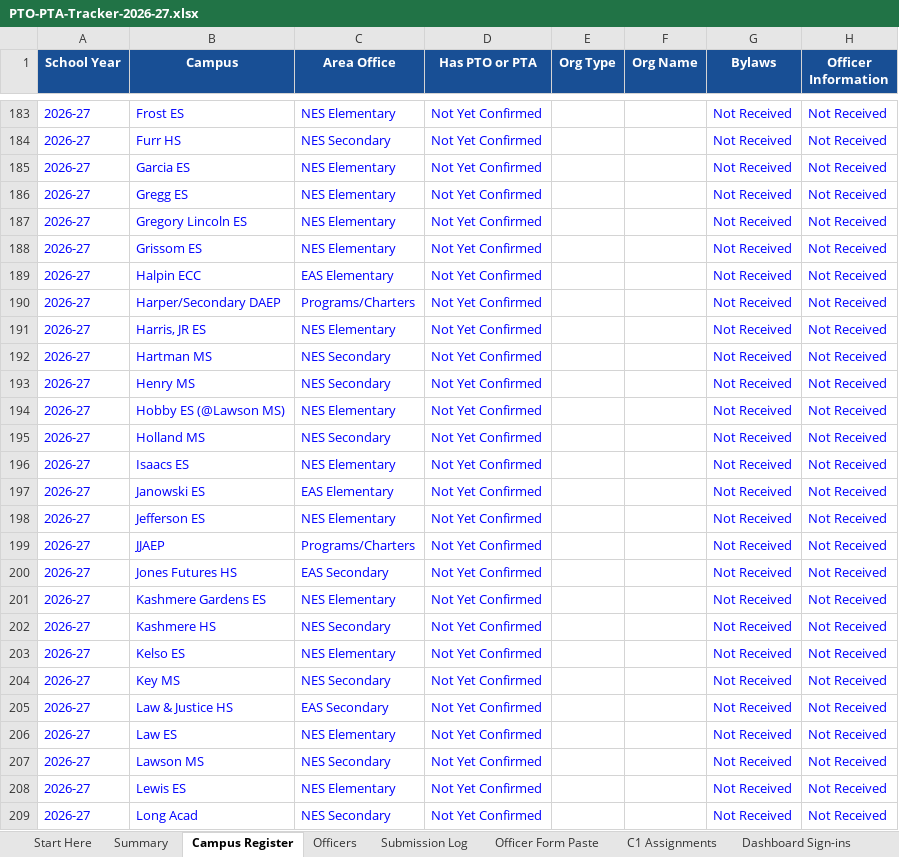
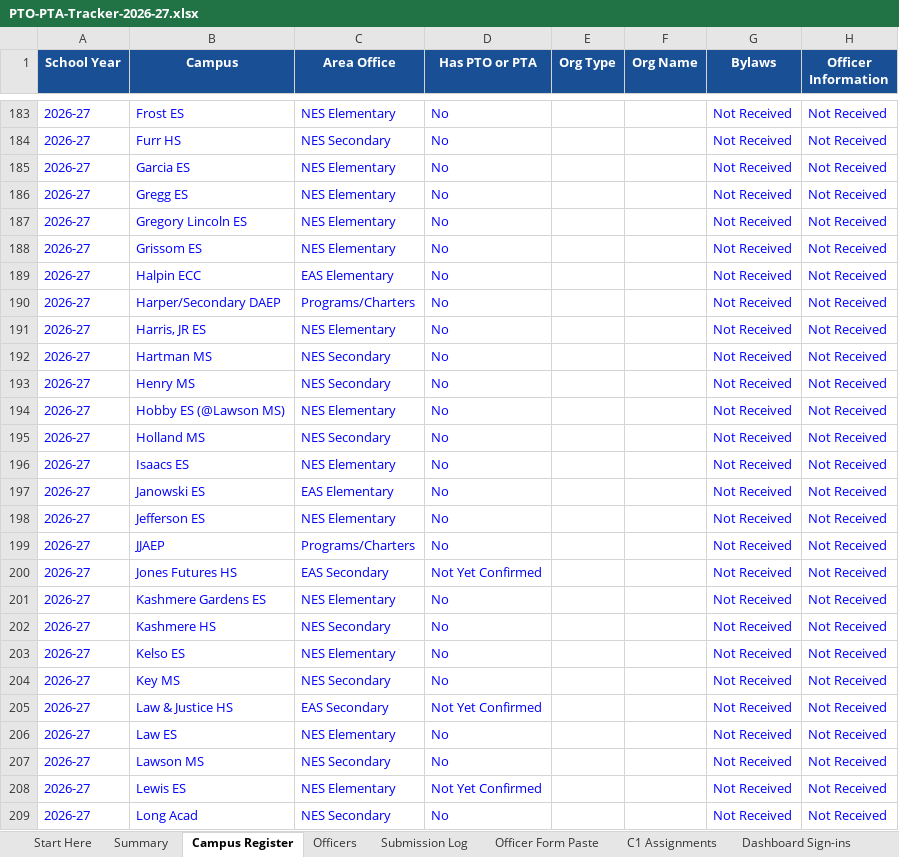
Before and after one commit to srikosana1210/PTO-PTA-Tracker, an Excel workbook: sheet/PTO-PTA-Tracker-2026-27.xlsx, sheet Campus Register, drawn as a sheet; only a part is shown, gaps mark what is left out; values as stored, in another font and other column widths than the file's, no borders; conditional formats not drawn; the diff covers the shown part only; the diff names each change by its address in the sheet, - before the commit and + after, or states it on an @@ line.

```diff
--- a/sheet/PTO-PTA-Tracker-2026-27.xlsx (sheet Campus Register)
+++ b/sheet/PTO-PTA-Tracker-2026-27.xlsx (sheet Campus Register)
-D183:D199 (Has PTO or PTA): Not Yet Confirmed
+D183:D199 (Has PTO or PTA): No
-D201:D204 (Has PTO or PTA): Not Yet Confirmed
+D201:D204 (Has PTO or PTA): No
-D206:D207 (Has PTO or PTA): Not Yet Confirmed
+D206:D207 (Has PTO or PTA): No
-D209 (Has PTO or PTA): Not Yet Confirmed
+D209 (Has PTO or PTA): No
```
Also changed, not shown: 89 edited cells elsewhere in this sheet, sheet Start Here, other sheet tabs, 7 other files.
